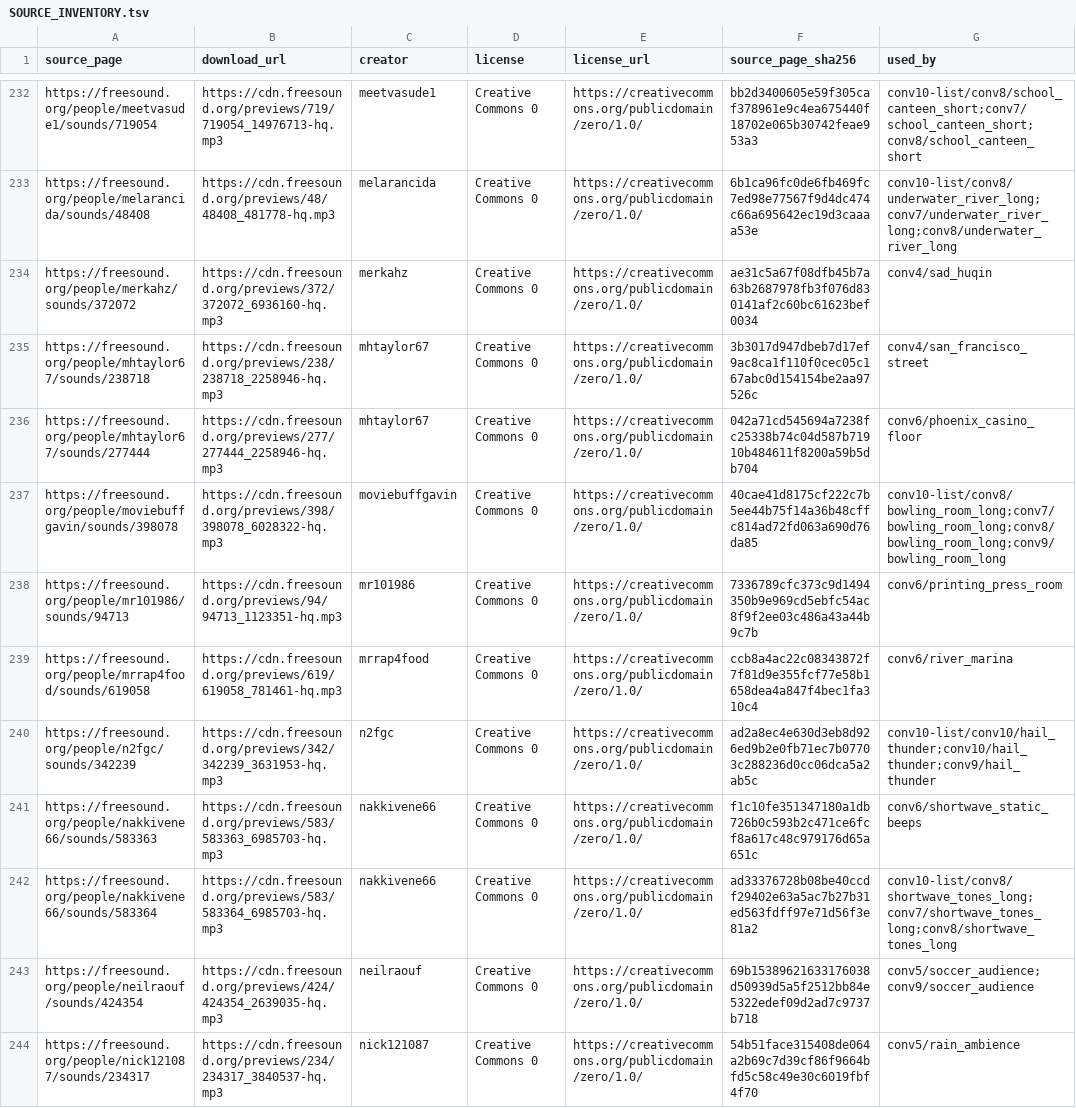
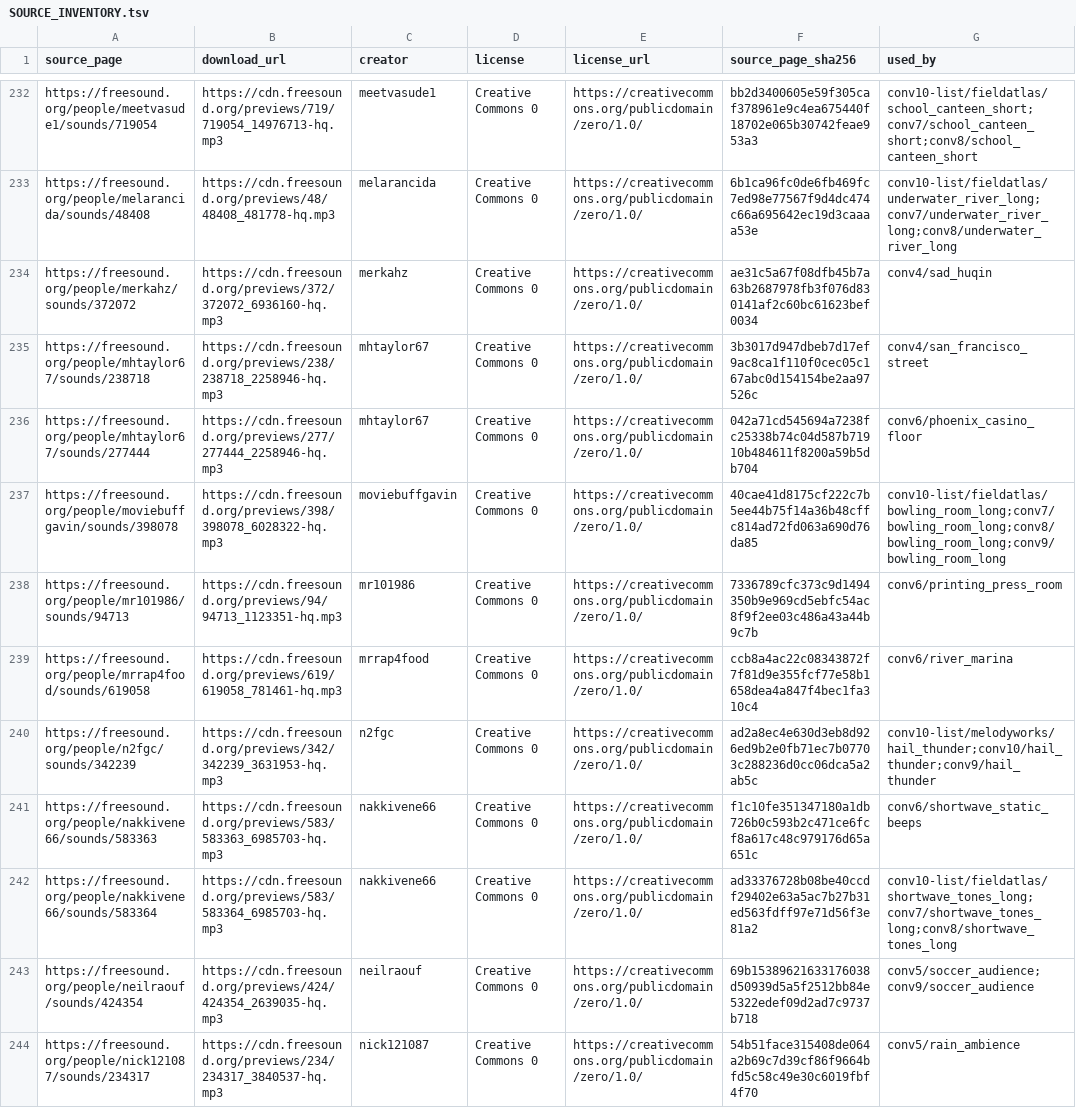
Before and after one commit to babymastodon/sounds, a TSV file: conv10/SOURCE_INVENTORY.tsv, drawn as a sheet; only a part is shown, gaps mark what is left out; the diff covers the shown part only; the diff names each change by its address in the sheet, - before the commit and + after, or states it on an @@ line.

```diff
--- a/conv10/SOURCE_INVENTORY.tsv
+++ b/conv10/SOURCE_INVENTORY.tsv
-G232 (used_by): conv10-list/conv8/school_canteen_short;conv7/school_canteen_short;conv8/school_canteen_short
+G232 (used_by): conv10-list/fieldatlas/school_canteen_short;conv7/school_canteen_short;conv8/school_canteen_short
-G233 (used_by): conv10-list/conv8/underwater_river_long;conv7/underwater_river_long;conv8/underwater_river_long
+G233 (used_by): conv10-list/fieldatlas/underwater_river_long;conv7/underwater_river_long;conv8/underwater_river_long
-G237 (used_by): conv10-list/conv8/bowling_room_long;conv7/bowling_room_long;conv8/bowling_room_long;conv9/bowling_room_long
+G237 (used_by): conv10-list/fieldatlas/bowling_room_long;conv7/bowling_room_long;conv8/bowling_room_long;conv9/bowling_room_long
-G240 (used_by): conv10-list/conv10/hail_thunder;conv10/hail_thunder;conv9/hail_thunder
+G240 (used_by): conv10-list/melodyworks/hail_thunder;conv10/hail_thunder;conv9/hail_thunder
-G242 (used_by): conv10-list/conv8/shortwave_tones_long;conv7/shortwave_tones_long;conv8/shortwave_tones_long
+G242 (used_by): conv10-list/fieldatlas/shortwave_tones_long;conv7/shortwave_tones_long;conv8/shortwave_tones_long
```
Also changed, not shown: 91 edited cells elsewhere in this file, 31 other files.
